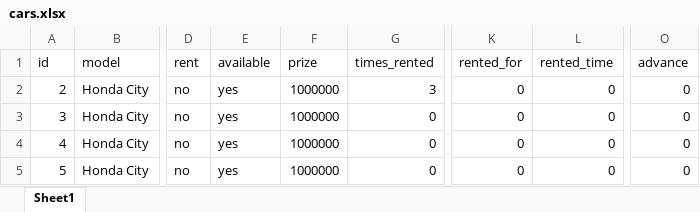
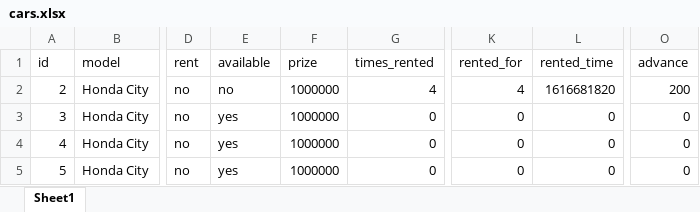
Before and after one commit to kamal7643/gp_project_rent_software, an Excel workbook: cache/cars.xlsx, sheet Sheet1, drawn as a sheet; only a part is shown, gaps mark what is left out; values as stored, in another font and other column widths than the file's, no borders; the diff names each change by its address in the sheet, - before the commit and + after, or states it on an @@ line.

```diff
--- a/cache/cars.xlsx (sheet Sheet1)
+++ b/cache/cars.xlsx (sheet Sheet1)
-E2 (available): yes
+E2 (available): no
-G2 (times_rented): 3
+G2 (times_rented): 4
-K2 (rented_for): 0
+K2 (rented_for): 4
-L2 (rented_time): 0
+L2 (rented_time): 1616681820
-O2 (advance): 0
+O2 (advance): 200
```
Also changed, not shown: cache/customers.xlsx, 8 other files.
